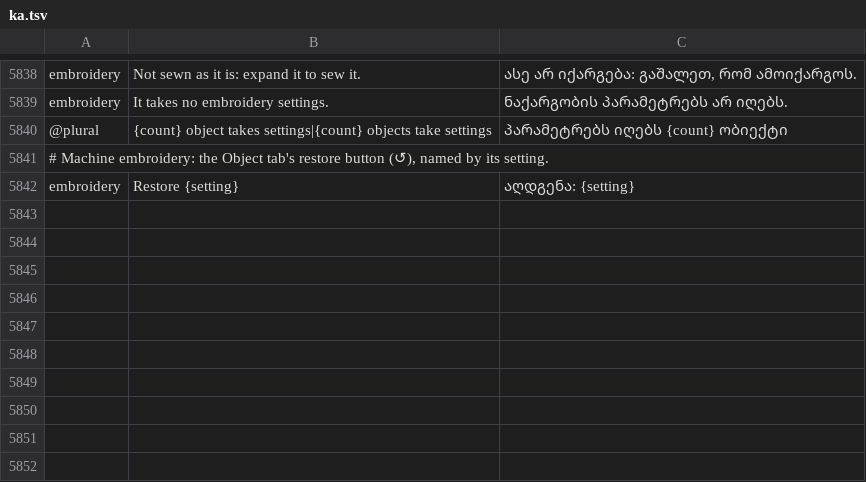
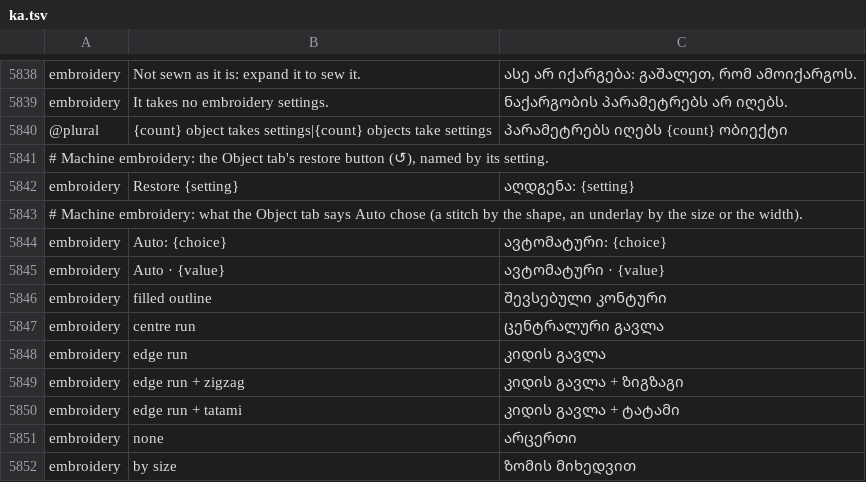
Before and after one commit to przbat-public/vectorcraft-stitch, a TSV file: crates/ui-egui/src/i18n/ka.tsv, drawn as a sheet; only a part is shown, gaps mark what is left out; the diff names each change by its address in the sheet, - before the commit and + after, or states it on an @@ line.

```diff
--- a/crates/ui-egui/src/i18n/ka.tsv
+++ b/crates/ui-egui/src/i18n/ka.tsv
+row 5843: # Machine embroidery: what the Object tab says Auto chose (a stitch by the shape, an underlay by the size or the width).
+row 5844: embroidery | Auto: {choice} | ავტომატური: {choice}
+row 5845: embroidery | Auto · {value} | ავტომატური · {value}
+row 5846: embroidery | filled outline | შევსებული კონტური
+row 5847: embroidery | centre run | ცენტრალური გავლა
+row 5848: embroidery | edge run | კიდის გავლა
+row 5849: embroidery | edge run + zigzag | კიდის გავლა + ზიგზაგი
+row 5850: embroidery | edge run + tatami | კიდის გავლა + ტატამი
+row 5851: embroidery | none | არცერთი
+row 5852: embroidery | by size | ზომის მიხედვით
```
Also changed, not shown: crates/ui-egui/src/i18n/bg.tsv, crates/ui-egui/src/i18n/el.tsv, 25 other files.
